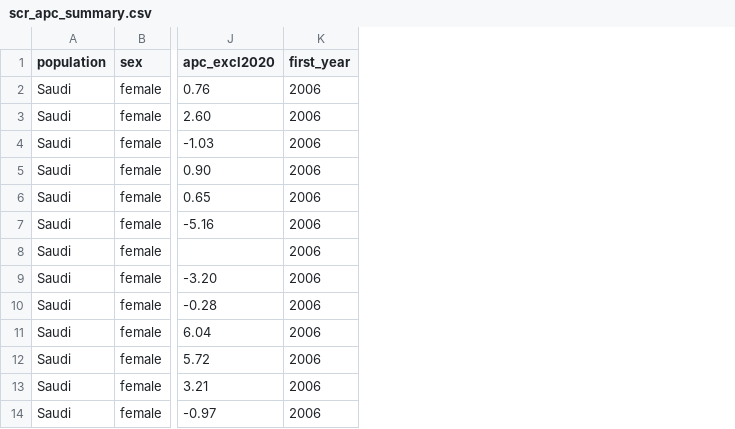
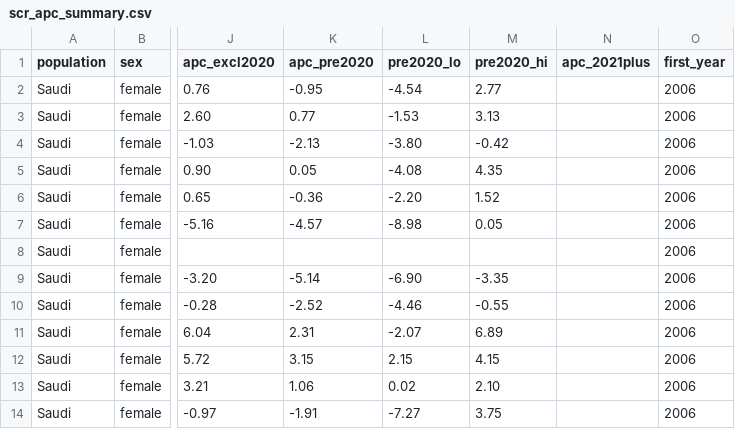
Before and after one commit to amnyqb/grasscalc, a CSV file: cancer research/analysis/case_trends/data/scr_apc_summary.csv, drawn as a sheet; only a part is shown, gaps mark what is left out; the diff names each change by its address in the sheet, - before the commit and + after, or states it on an @@ line.

```diff
--- a/cancer research/analysis/case_trends/data/scr_apc_summary.csv
+++ b/cancer research/analysis/case_trends/data/scr_apc_summary.csv
+column K (apc_pre2020), rows 2-14: -0.95 | 0.77 | -2.13 | 0.05 | -0.36 | -4.57 |  | -5.14 | -2.52 | 2.31 | 3.15 | 1.06 | -1.91
+column L (pre2020_lo), rows 2-14: -4.54 | -1.53 | -3.80 | -4.08 | -2.20 | -8.98 |  | -6.90 | -4.46 | -2.07 | 2.15 | 0.02 | -7.27
+column M (pre2020_hi), rows 2-14: 2.77 | 3.13 | -0.42 | 4.35 | 1.52 | 0.05 |  | -3.35 | -0.55 | 6.89 | 4.15 | 2.10 | 3.75
+column N (apc_2021plus), empty
```
Also changed, not shown: 12 other files.
